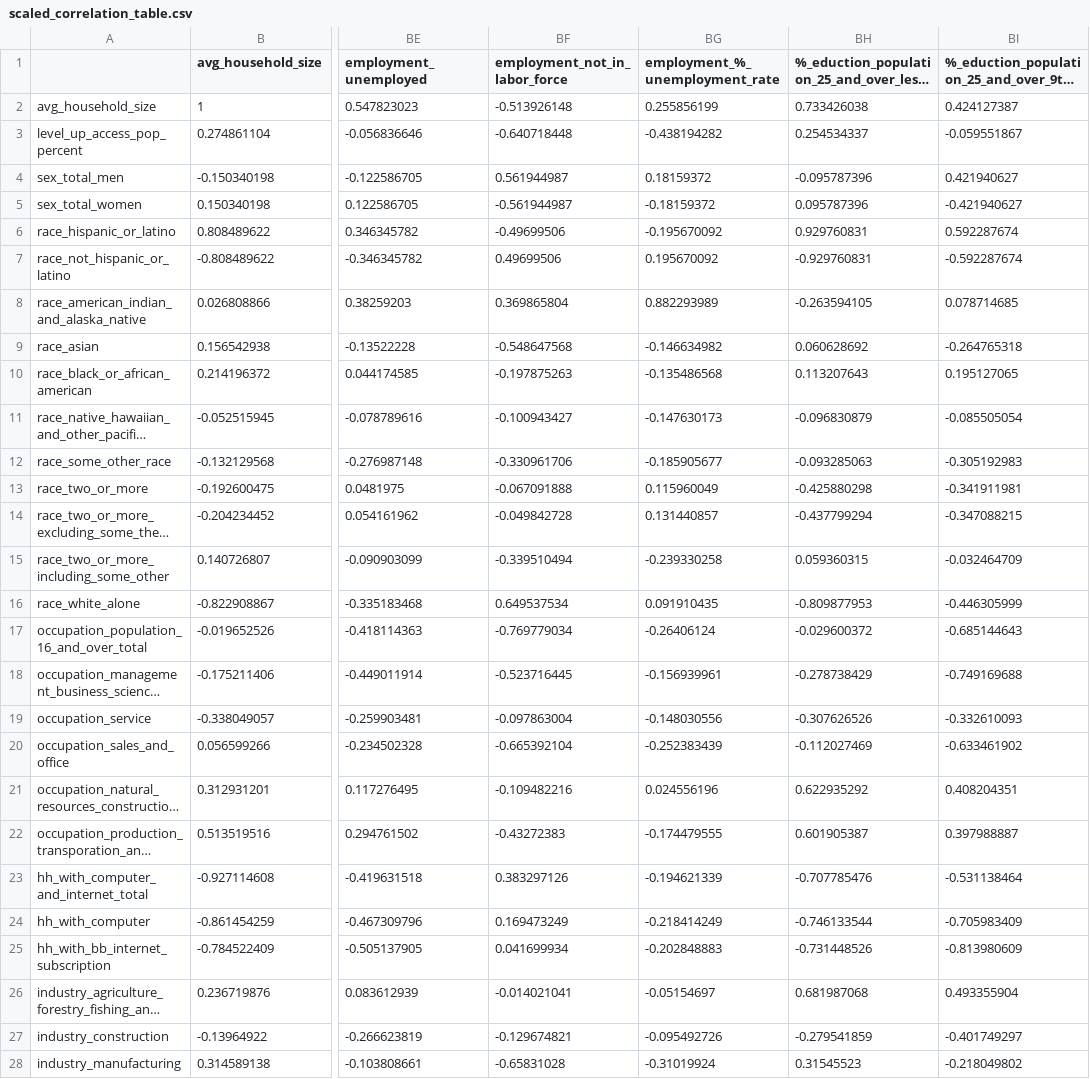
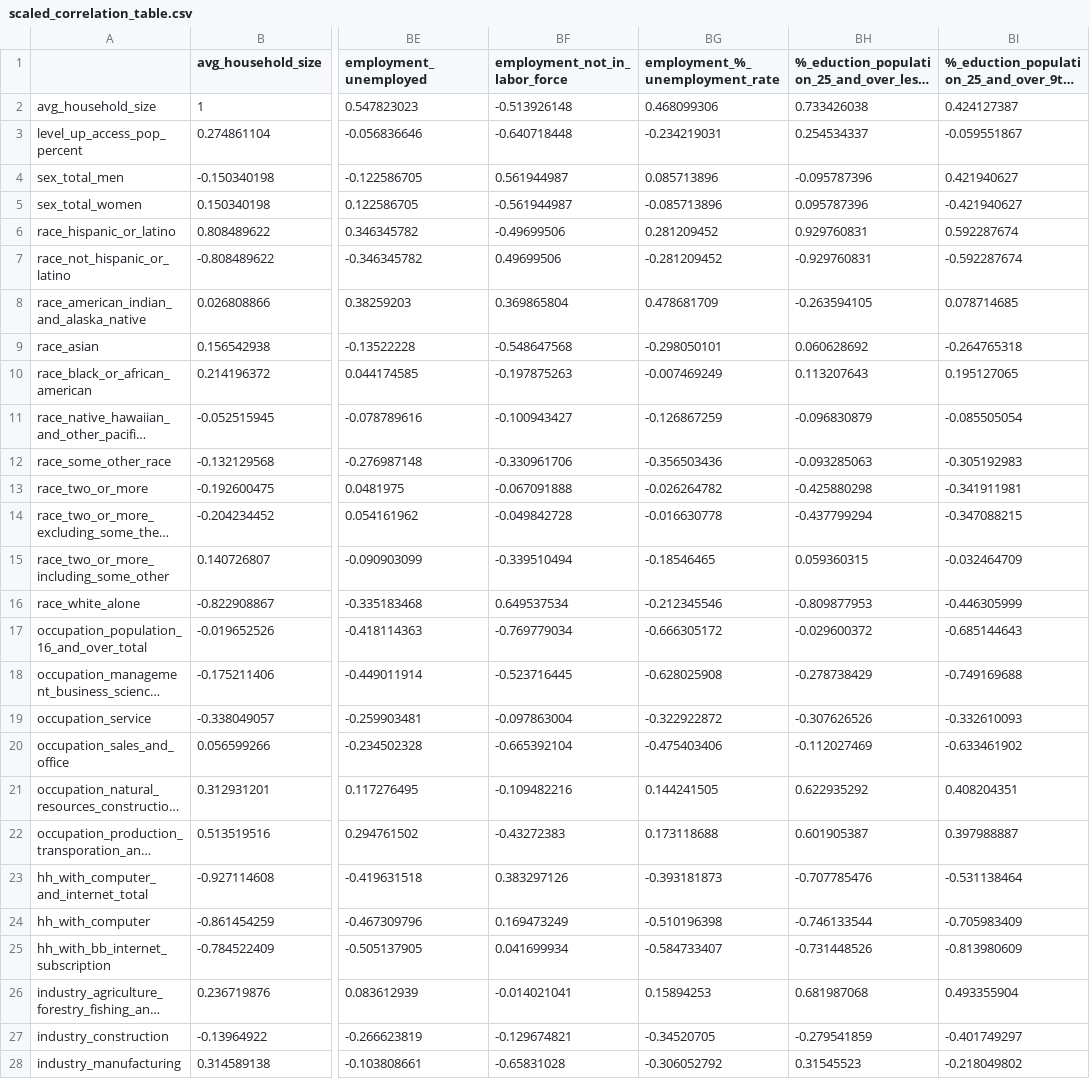
Before and after one commit to sloth143chunk/Internet_Access_Analysis, a CSV file: resources/regression_ml_model/scaled_correlation_table.csv, drawn as a sheet; only a part is shown, gaps mark what is left out; long unchanged cells end in …; the diff covers the shown part only; the diff names each change by its address in the sheet, - before the commit and + after, or states it on an @@ line.

```diff
--- a/resources/regression_ml_model/scaled_correlation_table.csv
+++ b/resources/regression_ml_model/scaled_correlation_table.csv
-BG2 (employment_%_unemployment_rate): 0.255856199
+BG2 (employment_%_unemployment_rate): 0.468099306
-BG3 (employment_%_unemployment_rate): -0.438194282
+BG3 (employment_%_unemployment_rate): -0.234219031
-BG4 (employment_%_unemployment_rate): 0.18159372
+BG4 (employment_%_unemployment_rate): 0.085713896
-BG5 (employment_%_unemployment_rate): -0.18159372
+BG5 (employment_%_unemployment_rate): -0.085713896
-BG6 (employment_%_unemployment_rate): -0.195670092
+BG6 (employment_%_unemployment_rate): 0.281209452
-BG7 (employment_%_unemployment_rate): 0.195670092
+BG7 (employment_%_unemployment_rate): -0.281209452
-BG8 (employment_%_unemployment_rate): 0.882293989
+BG8 (employment_%_unemployment_rate): 0.478681709
-BG9 (employment_%_unemployment_rate): -0.146634982
+BG9 (employment_%_unemployment_rate): -0.298050101
-BG10 (employment_%_unemployment_rate): -0.135486568
+BG10 (employment_%_unemployment_rate): -0.007469249
-BG11 (employment_%_unemployment_rate): -0.147630173
+BG11 (employment_%_unemployment_rate): -0.126867259
-BG12 (employment_%_unemployment_rate): -0.185905677
+BG12 (employment_%_unemployment_rate): -0.356503436
-BG13 (employment_%_unemployment_rate): 0.115960049
+BG13 (employment_%_unemployment_rate): -0.026264782
-BG14 (employment_%_unemployment_rate): 0.131440857
+BG14 (employment_%_unemployment_rate): -0.016630778
-BG15 (employment_%_unemployment_rate): -0.239330258
+BG15 (employment_%_unemployment_rate): -0.18546465
-BG16 (employment_%_unemployment_rate): 0.091910435
+BG16 (employment_%_unemployment_rate): -0.212345546
-BG17 (employment_%_unemployment_rate): -0.26406124
+BG17 (employment_%_unemployment_rate): -0.666305172
-BG18 (employment_%_unemployment_rate): -0.156939961
+BG18 (employment_%_unemployment_rate): -0.628025908
-BG19 (employment_%_unemployment_rate): -0.148030556
+BG19 (employment_%_unemployment_rate): -0.322922872
-BG20 (employment_%_unemployment_rate): -0.252383439
+BG20 (employment_%_unemployment_rate): -0.475403406
-BG21 (employment_%_unemployment_rate): 0.024556196
+BG21 (employment_%_unemployment_rate): 0.144241505
-BG22 (employment_%_unemployment_rate): -0.174479555
+BG22 (employment_%_unemployment_rate): 0.173118688
-BG23 (employment_%_unemployment_rate): -0.194621339
+BG23 (employment_%_unemployment_rate): -0.393181873
-BG24 (employment_%_unemployment_rate): -0.218414249
+BG24 (employment_%_unemployment_rate): -0.510196398
-BG25 (employment_%_unemployment_rate): -0.202848883
+BG25 (employment_%_unemployment_rate): -0.584733407
-BG26 (employment_%_unemployment_rate): -0.05154697
+BG26 (employment_%_unemployment_rate): 0.15894253
-BG27 (employment_%_unemployment_rate): -0.095492726
+BG27 (employment_%_unemployment_rate): -0.34520705
-BG28 (employment_%_unemployment_rate): -0.31019924
+BG28 (employment_%_unemployment_rate): -0.306052792
```
Also changed, not shown: 4 removed rows and 151 edited cells elsewhere in this file, resources/regression_ml_model/scaled_merged_internet_access.csv.
